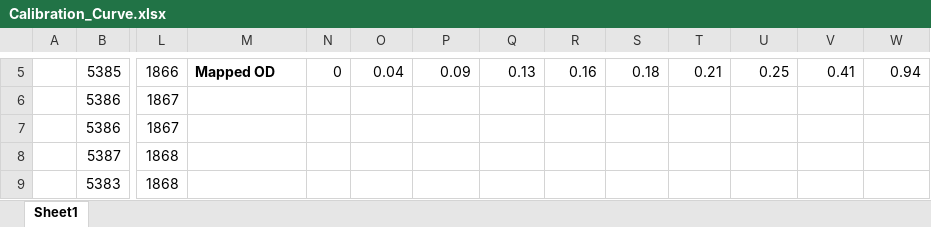
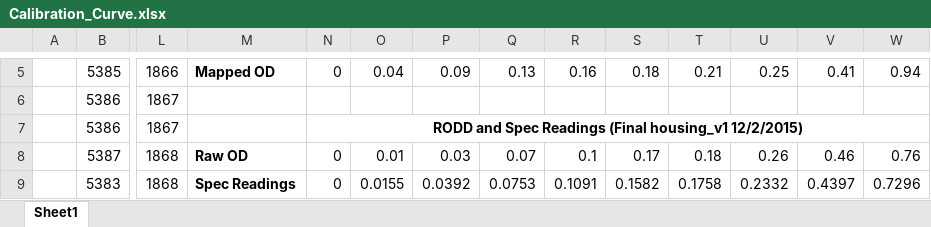
Before and after one commit to felixekn/Team04_MicrobeControllers, an Excel workbook: Calibration/Calibration_Curve.xlsx, sheet Sheet1, drawn as a sheet; only a part is shown, gaps mark what is left out; values as stored, in another font and other column widths than the file's, no borders; the diff covers the shown part only; the diff names each change by its address in the sheet, - before the commit and + after, or states it on an @@ line.

Commit message:
Modified calibration mapping.

```diff
--- a/Calibration/Calibration_Curve.xlsx (sheet Sheet1)
+++ b/Calibration/Calibration_Curve.xlsx (sheet Sheet1)
-N7: (empty)
+N7: RODD and Spec Readings (Final housing_v1 12/2/2015)
+N7:W7 merged
-M8: (empty)
+M8: Raw OD
-N8:N9: (empty)
+N8:N9: 0
-O8: (empty)
+O8: 0.01
-P8: (empty)
+P8: 0.03
-Q8: (empty)
+Q8: 0.07
-R8: (empty)
+R8: 0.1
-S8: (empty)
+S8: 0.17
-T8: (empty)
+T8: 0.18
-U8: (empty)
+U8: 0.26
-V8: (empty)
+V8: 0.46
-W8: (empty)
+W8: 0.76
-M9: (empty)
+M9: Spec Readings
-O9: (empty)
+O9: 0.0155
-P9: (empty)
+P9: 0.0392
-Q9: (empty)
+Q9: 0.0753
-R9: (empty)
+R9: 0.1091
-S9: (empty)
+S9: 0.1582
-T9: (empty)
+T9: 0.1758
-U9: (empty)
+U9: 0.2332
-V9: (empty)
+V9: 0.4397
-W9: (empty)
+W9: 0.7296
```
Also changed, not shown: 15 edited cells elsewhere in this sheet, 6 other files.
